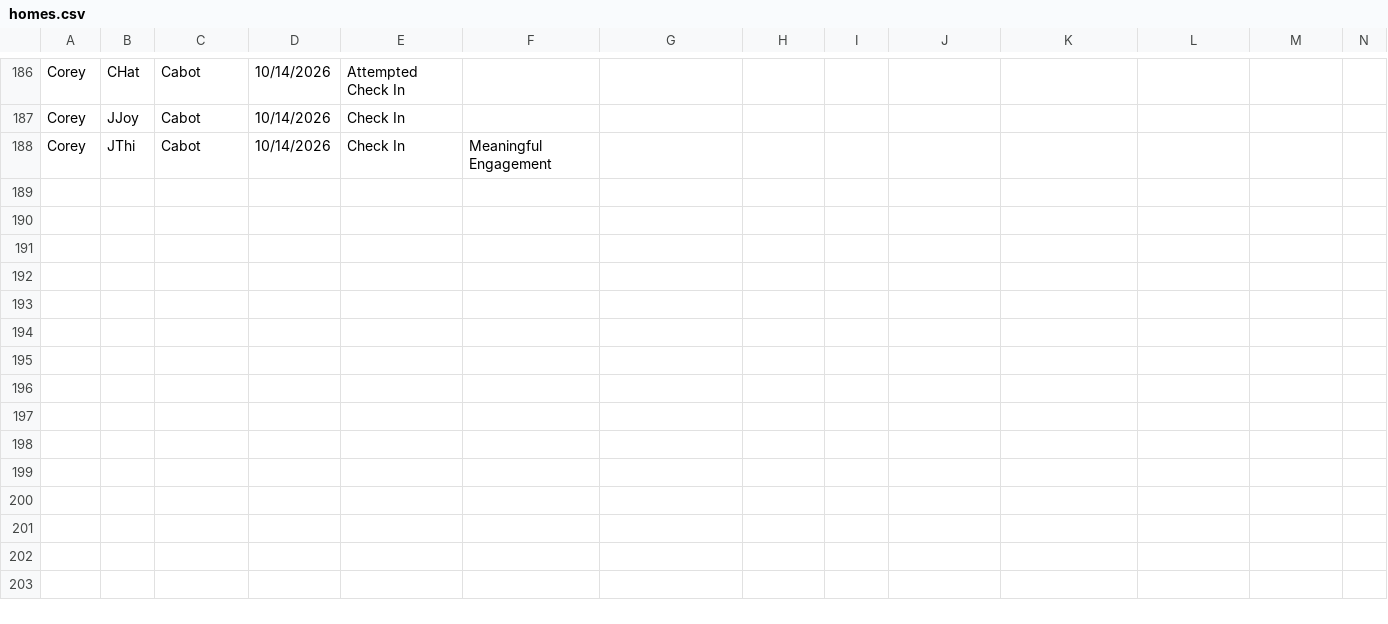
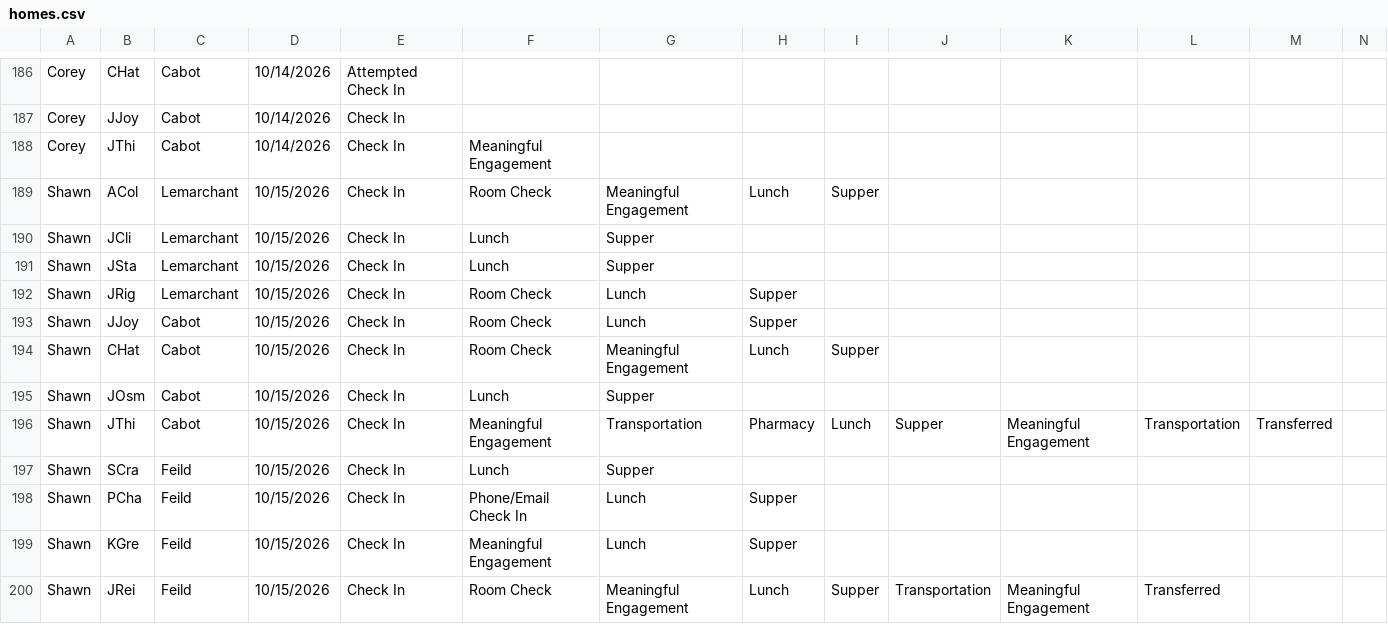
Before and after one commit to rcahill-code/homes-live, a CSV file: data/homes.csv, drawn as a sheet; only a part is shown, gaps mark what is left out; rows hold the shown columns only; the diff names each change by its address in the sheet, - before the commit and + after, or states it on an @@ line.

```diff
--- a/data/homes.csv
+++ b/data/homes.csv
+row 189: Shawn | ACol | Lemarchant | 10/15/2026 | Check In | Room Check | Meaningful Engagement | Lunch | Supper
+row 190: Shawn | JCli | Lemarchant | 10/15/2026 | Check In | Lunch | Supper
+row 191: Shawn | JSta | Lemarchant | 10/15/2026 | Check In | Lunch | Supper
+row 192: Shawn | JRig | Lemarchant | 10/15/2026 | Check In | Room Check | Lunch | Supper
+row 193: Shawn | JJoy | Cabot | 10/15/2026 | Check In | Room Check | Lunch | Supper
+row 194: Shawn | CHat | Cabot | 10/15/2026 | Check In | Room Check | Meaningful Engagement | Lunch | Supper
+row 195: Shawn | JOsm | Cabot | 10/15/2026 | Check In | Lunch | Supper
+row 196: Shawn | JThi | Cabot | 10/15/2026 | Check In | Meaningful Engagement | Transportation | Pharmacy | Lunch | Supper | Meaningful Engagement | Transportation | Transferred
+row 197: Shawn | SCra | Feild | 10/15/2026 | Check In | Lunch | Supper
+row 198: Shawn | PCha | Feild | 10/15/2026 | Check In | Phone/Email Check In | Lunch | Supper
+row 199: Shawn | KGre | Feild | 10/15/2026 | Check In | Meaningful Engagement | Lunch | Supper
+row 200: Shawn | JRei | Feild | 10/15/2026 | Check In | Room Check | Meaningful Engagement | Lunch | Supper | Transportation | Meaningful Engagement | Transferred
```
